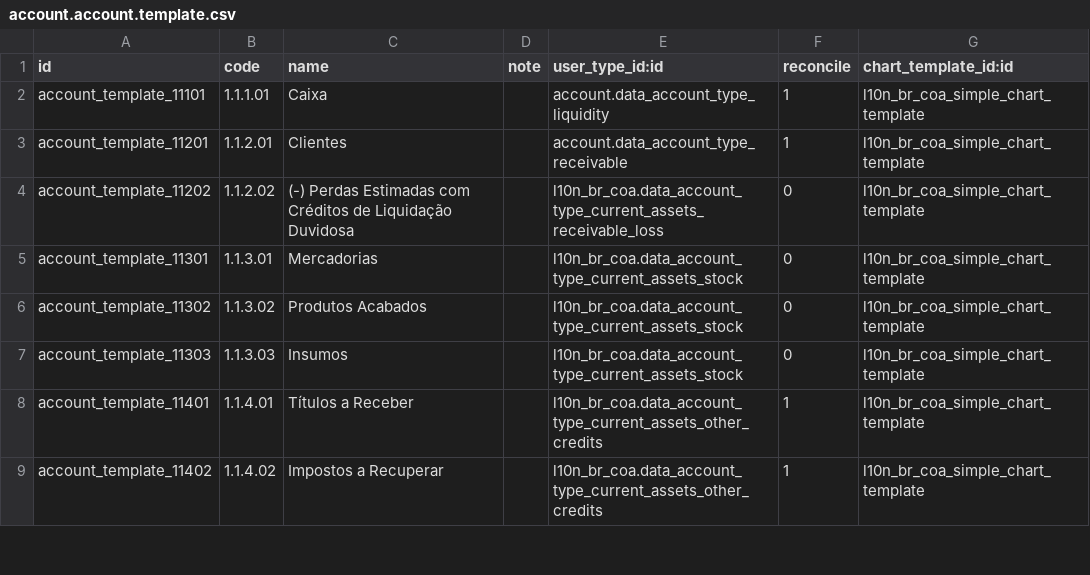
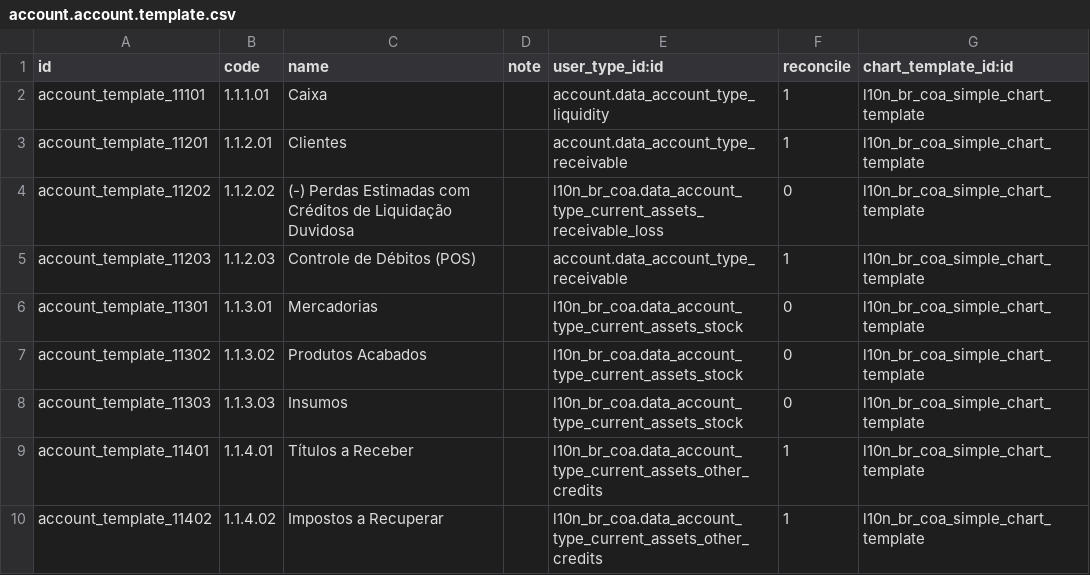
Before and after one commit to it-brasil/l10n-brazil, a CSV file: l10n_br_coa_simple/data/account.account.template.csv, drawn as a sheet; only a part is shown; the diff names each change by its address in the sheet, - before the commit and + after, or states it on an @@ line.

Commit message:
[NEW] POS Control default account coa simple
Signed-off-by: Luis Felipe Mileo <mileo@kmee.com.br>

```diff
--- a/l10n_br_coa_simple/data/account.account.template.csv
+++ b/l10n_br_coa_simple/data/account.account.template.csv
+row 5: account_template_11203 | 1.1.2.03 | Controle de Débitos (POS) |  | account.data_account_type_receivable | 1 | l10n_br_coa_simple_chart_template
```
Also changed, not shown: 1 other file.
